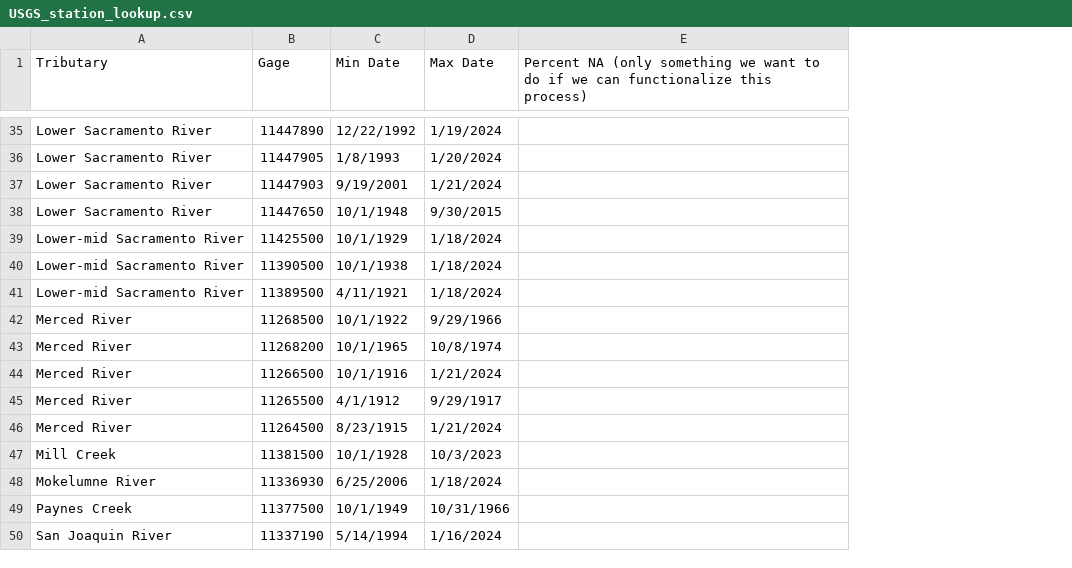
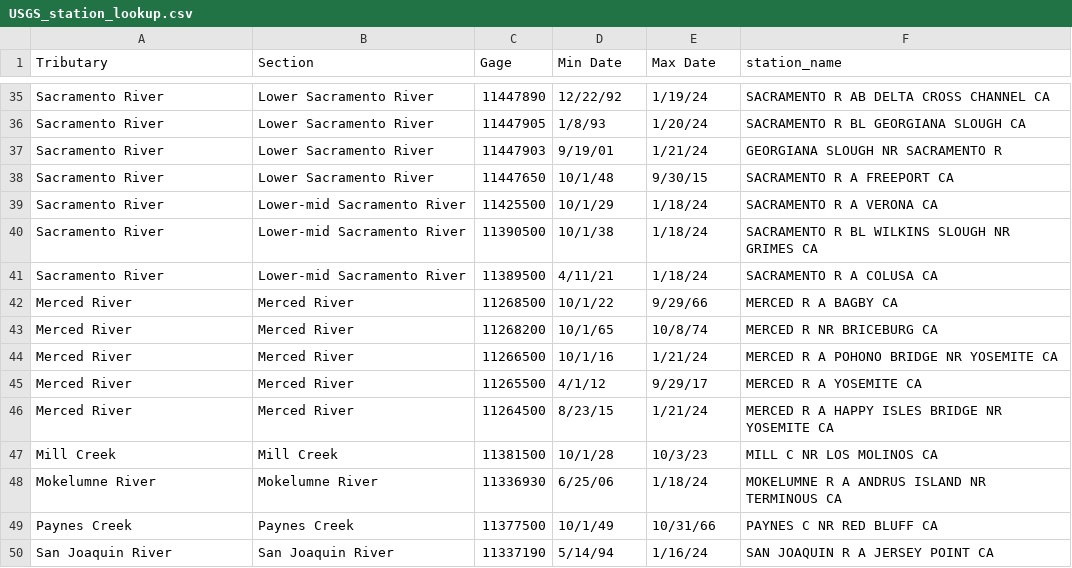
Before and after one commit to FlowWest/streamFlowExplorer, a CSV file: data-raw/usgs_exploration/USGS_station_lookup.csv, drawn as a sheet; only a part is shown, gaps mark what is left out; removed rows and columns are numbered as before the commit, all else as after; the diff covers the shown part only; the diff names each change by its address in the sheet, - before the commit and + after, or states it on an @@ line.

```diff
--- a/data-raw/usgs_exploration/USGS_station_lookup.csv
+++ b/data-raw/usgs_exploration/USGS_station_lookup.csv
+column B (Section), rows 35-50: Lower Sacramento River | Lower Sacramento River | Lower Sacramento River | Lower Sacramento River | Lower-mid Sacramento River | Lower-mid Sacramento River | Lower-mid Sacramento River | Merced River | Merced River | Merced River | Merced River | Merced River | Mill Creek | Mokelumne River | Paynes Creek | San Joaquin River
-column E, row 1: Percent NA (only something we want to do if we can functionalize this process)
+column F (station_name), rows 35-50: SACRAMENTO R AB DELTA CROSS CHANNEL CA | SACRAMENTO R BL GEORGIANA SLOUGH CA | GEORGIANA SLOUGH NR SACRAMENTO R | SACRAMENTO R A FREEPORT CA | SACRAMENTO R A VERONA CA | SACRAMENTO R BL WILKINS SLOUGH NR GRIMES CA | SACRAMENTO R A COLUSA CA | MERCED R A BAGBY CA | MERCED R NR BRICEBURG CA | MERCED R A POHONO BRIDGE NR YOSEMITE CA | MERCED R A YOSEMITE CA | MERCED R A HAPPY ISLES BRIDGE NR YOSEMITE CA | MILL C NR LOS MOLINOS CA | MOKELUMNE R A ANDRUS ISLAND NR TERMINOUS CA | PAYNES C NR RED BLUFF CA | SAN JOAQUIN R A JERSEY POINT CA
-A35:A38 (Tributary): Lower Sacramento River
+A35:A38 (Tributary): Sacramento River
-D35 (Min Date): 12/22/1992
+D35 (Min Date): 12/22/92
-E35 (Max Date): 1/19/2024
+E35 (Max Date): 1/19/24
-D36 (Min Date): 1/8/1993
+D36 (Min Date): 1/8/93
-E36 (Max Date): 1/20/2024
+E36 (Max Date): 1/20/24
-D37 (Min Date): 9/19/2001
+D37 (Min Date): 9/19/01
-E37 (Max Date): 1/21/2024
+E37 (Max Date): 1/21/24
-D38 (Min Date): 10/1/1948
+D38 (Min Date): 10/1/48
-E38 (Max Date): 9/30/2015
+E38 (Max Date): 9/30/15
-A39:A41 (Tributary): Lower-mid Sacramento River
+A39:A41 (Tributary): Sacramento River
-D39 (Min Date): 10/1/1929
+D39 (Min Date): 10/1/29
-E39:E41 (Max Date): 1/18/2024
+E39:E41 (Max Date): 1/18/24
-D40 (Min Date): 10/1/1938
+D40 (Min Date): 10/1/38
-D41 (Min Date): 4/11/1921
+D41 (Min Date): 4/11/21
-D42 (Min Date): 10/1/1922
+D42 (Min Date): 10/1/22
-E42 (Max Date): 9/29/1966
+E42 (Max Date): 9/29/66
-D43 (Min Date): 10/1/1965
+D43 (Min Date): 10/1/65
-E43 (Max Date): 10/8/1974
+E43 (Max Date): 10/8/74
-D44 (Min Date): 10/1/1916
+D44 (Min Date): 10/1/16
-E44 (Max Date): 1/21/2024
+E44 (Max Date): 1/21/24
-D45 (Min Date): 4/1/1912
+D45 (Min Date): 4/1/12
-E45 (Max Date): 9/29/1917
+E45 (Max Date): 9/29/17
-D46 (Min Date): 8/23/1915
+D46 (Min Date): 8/23/15
-E46 (Max Date): 1/21/2024
+E46 (Max Date): 1/21/24
-D47 (Min Date): 10/1/1928
+D47 (Min Date): 10/1/28
-E47 (Max Date): 10/3/2023
+E47 (Max Date): 10/3/23
-D48 (Min Date): 6/25/2006
+D48 (Min Date): 6/25/06
-E48 (Max Date): 1/18/2024
+E48 (Max Date): 1/18/24
-D49 (Min Date): 10/1/1949
+D49 (Min Date): 10/1/49
-E49 (Max Date): 10/31/1966
+E49 (Max Date): 10/31/66
-D50 (Min Date): 5/14/1994
+D50 (Min Date): 5/14/94
-E50 (Max Date): 1/16/2024
+E50 (Max Date): 1/16/24
```
Also changed, not shown: 146 edited cells elsewhere in this file, data-raw/cdec_exploration/station_table.csv, 14 other files.
